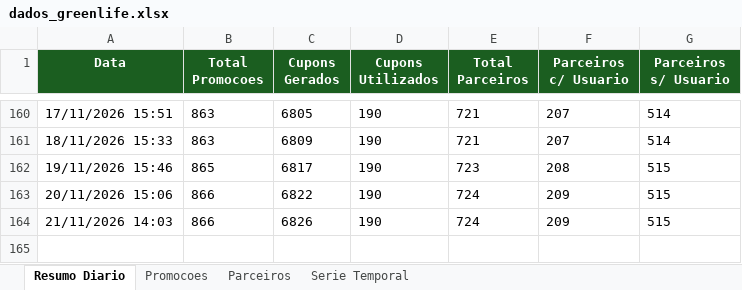
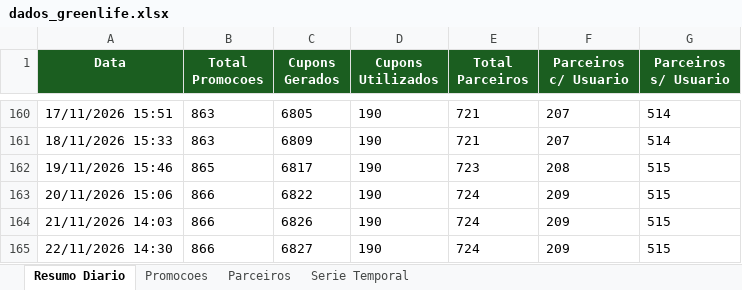
Before and after one commit to quality-glf/mkt-dash, an Excel workbook: greenlife_scraper/dados_greenlife.xlsx, sheet Resumo Diario, drawn as a sheet; only a part is shown, gaps mark what is left out; values as stored, in another font and other column widths than the file's, no borders; the diff names each change by its address in the sheet, - before the commit and + after, or states it on an @@ line.

```diff
--- a/greenlife_scraper/dados_greenlife.xlsx (sheet Resumo Diario)
+++ b/greenlife_scraper/dados_greenlife.xlsx (sheet Resumo Diario)
+row 165: 22/11/2026 14:30 | 866 | 6827 | 190 | 724 | 209 | 515
```
Also changed, not shown: sheet Serie Temporal, sheet Promocoes, sheet Parceiros, greenlife_scraper/historico_leads.xlsx, instagram-metrics/base_interacoes_detalhadas.xlsx, 4 other files.
